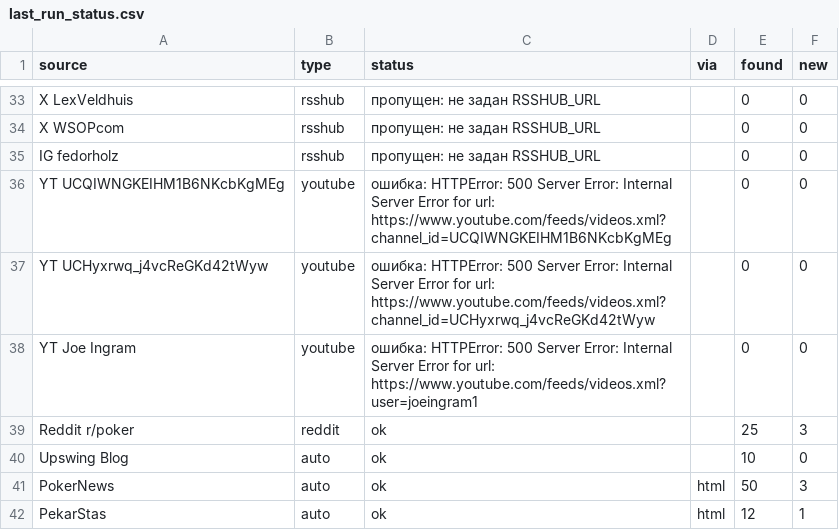
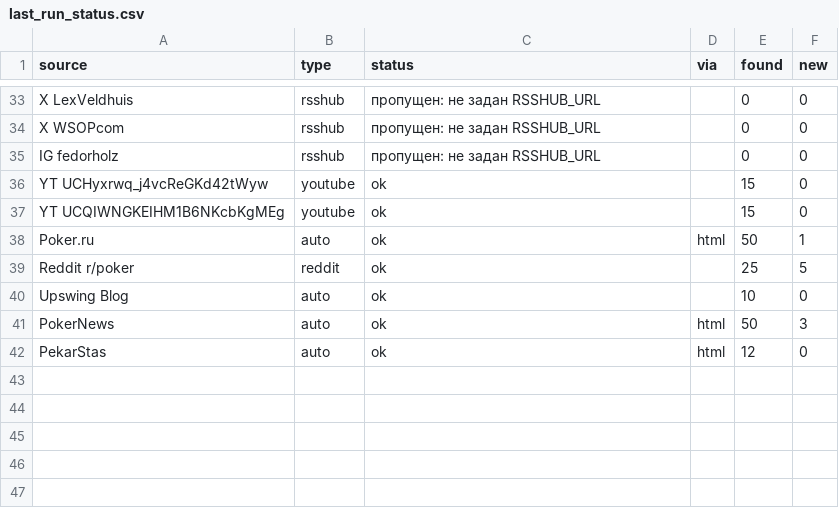
Before and after one commit to marta702/pokeroff-news, a CSV file: out/last_run_status.csv, drawn as a sheet; only a part is shown, gaps mark what is left out; the diff covers the shown part only.

```diff
--- a/out/last_run_status.csv
+++ b/out/last_run_status.csv
@@ -35,8 +35,8 @@ X WSOPcom,rsshub,пропущен: не задан RSSHUB_URL,,0,0
 IG fedorholz,rsshub,пропущен: не задан RSSHUB_URL,,0,0
-YT UCQIWNGKEIHM1B6NKcbKgMEg,youtube,ошибка: HTTPError: 500 Server Error: Internal Server Error for url: https://www.youtube.com/feeds/videos.xml?channel_id=UCQIWNGKEIHM1B6NKcbKgMEg,,0,0
-YT UCHyxrwq_j4vcReGKd42tWyw,youtube,ошибка: HTTPError: 500 Server Error: Internal Server Error for url: https://www.youtube.com/feeds/videos.xml?channel_id=UCHyxrwq_j4vcReGKd42tWyw,,0,0
-YT Joe Ingram,youtube,ошибка: HTTPError: 500 Server Error: Internal Server Error for url: https://www.youtube.com/feeds/videos.xml?user=joeingram1,,0,0
-Reddit r/poker,reddit,ok,,25,3
+YT UCHyxrwq_j4vcReGKd42tWyw,youtube,ok,,15,0
+YT UCQIWNGKEIHM1B6NKcbKgMEg,youtube,ok,,15,0
+Poker.ru,auto,ok,html,50,1
+Reddit r/poker,reddit,ok,,25,5
 Upswing Blog,auto,ok,,10,0
 PokerNews,auto,ok,html,50,3
-PekarStas,auto,ok,html,12,1
+PekarStas,auto,ok,html,12,0
```
Also changed, not shown: 4 added rows, 4 removed rows, 5 moved rows and 3 edited cells elsewhere in this file, 2 other files.
